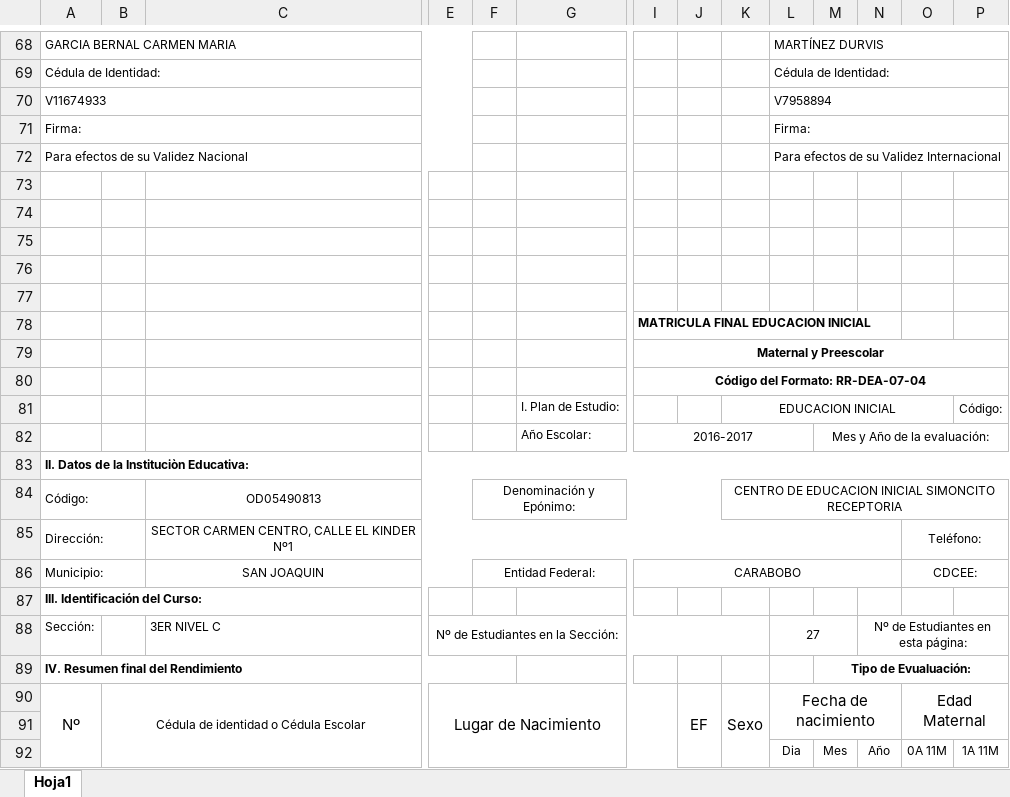
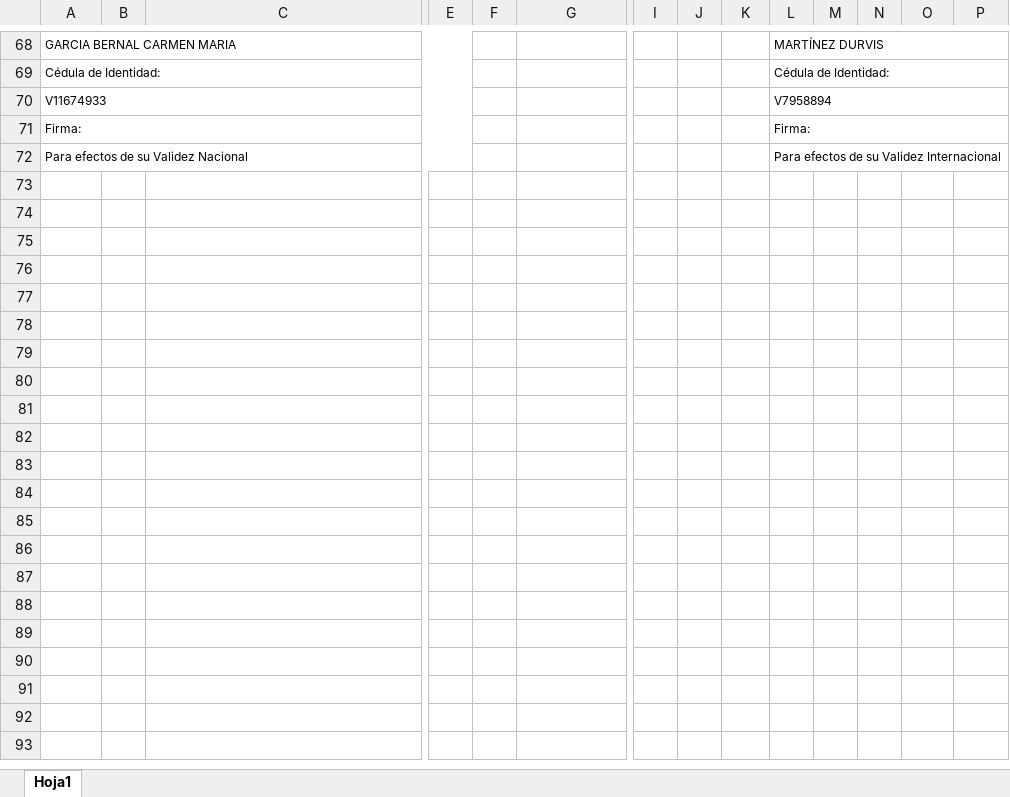
Before and after one commit to Humungosaurio/HerramientaDeServicio, an Excel workbook: BackEnd/plantilla_matricula.xlsx, sheet Hoja1, drawn as a sheet; only a part is shown, gaps mark what is left out; values as stored, in another font and other column widths than the file's, no borders; charts and pictures not drawn; rows hold the shown columns only; the diff covers the shown part only; the diff names each change by its address in the sheet, - before the commit and + after, or states it on an @@ line.

```diff
--- a/BackEnd/plantilla_matricula.xlsx (sheet Hoja1)
+++ b/BackEnd/plantilla_matricula.xlsx (sheet Hoja1)
-row 73: (empty)
-row 74: (empty)
-row 75: (empty)
-row 76: (empty)
-row 77: (empty)
-row 78:  |  |  |  |  |  | MATRICULA FINAL EDUCACION INICIAL
-row 79:  |  |  |  |  |  | Maternal y Preescolar
-row 80:  |  |  |  |  |  | Código del Formato: RR-DEA-07-04
-row 81:  |  |  |  |  | I. Plan de Estudio: |  |  | EDUCACION INICIAL |  |  |  |  | Código:
-row 82:  |  |  |  |  | Año Escolar: | 2016-2017 |  |  |  | Mes y Año de la evaluación:
-row 83: II. Datos de la Instituciòn Educativa:
-row 84: Código: |  | OD05490813 |  | Denominación y Epónimo: |  |  |  | CENTRO DE EDUCACION INICIAL SIMONCITO RECEPTORIA
-row 85: Dirección: |  | SECTOR CARMEN CENTRO, CALLE EL KINDER Nº1 |  |  |  |  |  |  |  |  |  | Teléfono:
-row 86: Municipio: |  | SAN JOAQUIN |  | Entidad Federal: |  | CARABOBO |  |  |  |  |  | CDCEE:
-row 87: III. Identificación del Curso:
-row 88: Sección: |  | 3ER NIVEL C | Nº de Estudiantes en la Sección: |  |  |  |  |  | 27 |  | Nº de Estudiantes en esta página:
-row 89: IV. Resumen final del Rendimiento |  |  |  |  |  |  |  |  |  | Tipo de Evualuación:
-row 90: Nº | Cédula de identidad o Cédula Escolar |  | Lugar de Nacimiento |  |  |  | EF | Sexo | Fecha de nacimiento |  |  | Edad Maternal
-row 91: (empty)
-row 92:  |  |  |  |  |  |  |  |  | Dia | Mes | Año | 0A 11M | 1A 11M
```
Also changed, not shown: 55 removed rows elsewhere in this sheet, charts or pictures, 4 other files.
